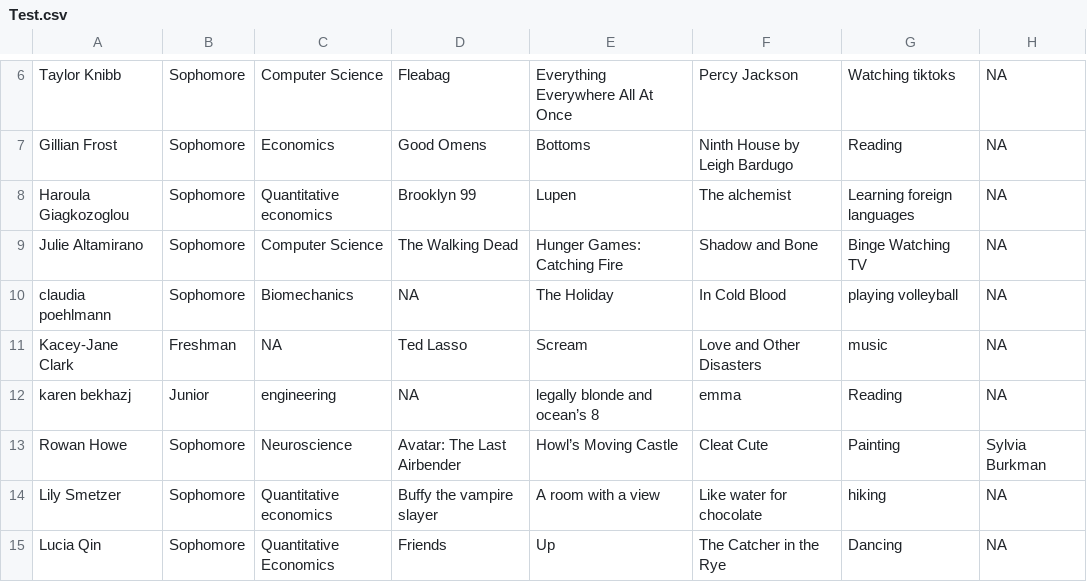
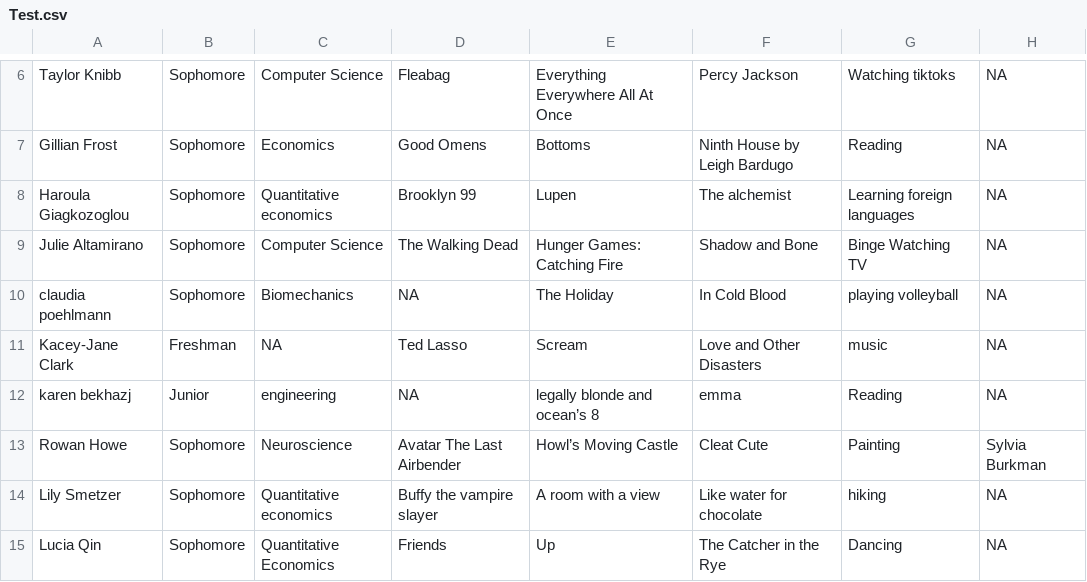
Before and after one commit to sophia-manodori/FinalProject, a CSV file: Test.csv, drawn as a sheet; only a part is shown, gaps mark what is left out; the diff names each change by its address in the sheet, - before the commit and + after, or states it on an @@ line.

```diff
--- a/Test.csv
+++ b/Test.csv
-D13: Avatar: The Last Airbender
+D13: Avatar The Last Airbender
```
Also changed, not shown: 4 other files.
